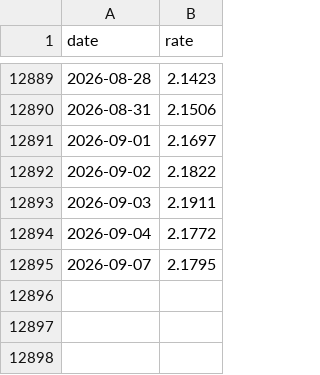
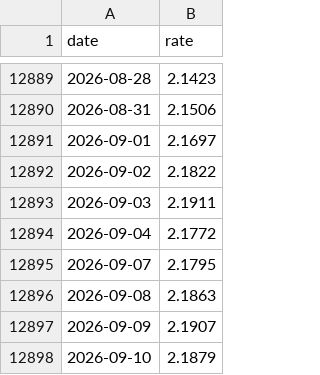
Before and after one commit to Ori-barshean/statso, a CSV file: data/fx/cad_ils.csv, drawn as a sheet; only a part is shown, gaps mark what is left out.

```diff
--- a/data/fx/cad_ils.csv
+++ b/data/fx/cad_ils.csv
@@ -12895 +12895,4 @@
 2026-09-07,2.1795
+2026-09-08,2.1863
+2026-09-09,2.1907
+2026-09-10,2.1879
```
Also changed, not shown: data/fx/chf_ils.csv, data/fx/gbp_ils.csv, 20 other files.
